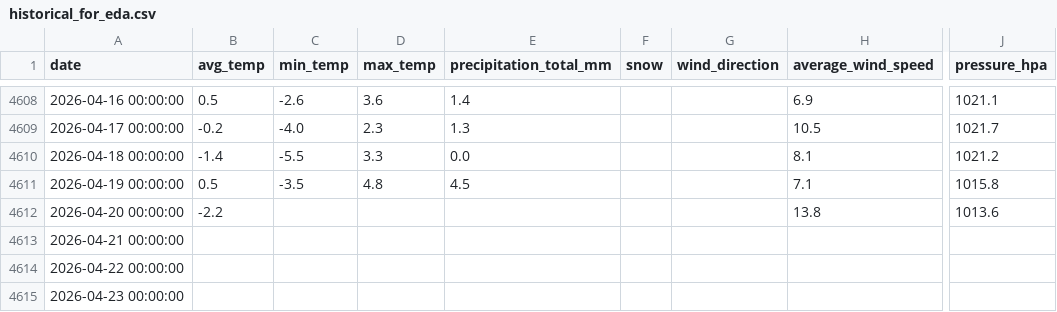
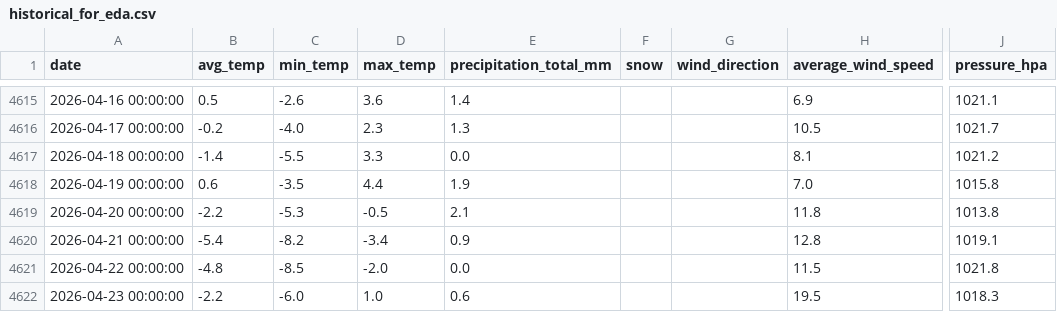
Before and after one commit to masubotic/projekt_podsumowujacy_pogoda_tatry, a CSV file: data/historical_for_eda.csv, drawn as a sheet; only a part is shown, gaps mark what is left out; addresses are those after the commit; the diff covers the shown part only; the diff names each change by its address in the sheet, - before the commit and + after, or states it on an @@ line.

```diff
--- a/data/historical_for_eda.csv
+++ b/data/historical_for_eda.csv
-B4618 (avg_temp): 0.5
+B4618 (avg_temp): 0.6
-D4618 (max_temp): 4.8
+D4618 (max_temp): 4.4
-E4618 (precipitation_total_mm): 4.5
+E4618 (precipitation_total_mm): 1.9
-H4618 (average_wind_speed): 7.1
+H4618 (average_wind_speed): 7.0
-C4619 (min_temp): (empty)
+C4619 (min_temp): -5.3
-D4619 (max_temp): (empty)
+D4619 (max_temp): -0.5
-E4619 (precipitation_total_mm): (empty)
+E4619 (precipitation_total_mm): 2.1
-H4619 (average_wind_speed): 13.8
+H4619 (average_wind_speed): 11.8
-J4619 (pressure_hpa): 1013.6
+J4619 (pressure_hpa): 1013.8
-B4620 (avg_temp): (empty)
+B4620 (avg_temp): -5.4
-C4620 (min_temp): (empty)
+C4620 (min_temp): -8.2
-D4620 (max_temp): (empty)
+D4620 (max_temp): -3.4
-E4620 (precipitation_total_mm): (empty)
+E4620 (precipitation_total_mm): 0.9
-H4620 (average_wind_speed): (empty)
+H4620 (average_wind_speed): 12.8
-J4620 (pressure_hpa): (empty)
+J4620 (pressure_hpa): 1019.1
-B4621 (avg_temp): (empty)
+B4621 (avg_temp): -4.8
-C4621 (min_temp): (empty)
+C4621 (min_temp): -8.5
-D4621 (max_temp): (empty)
+D4621 (max_temp): -2.0
-E4621 (precipitation_total_mm): (empty)
+E4621 (precipitation_total_mm): 0.0
-H4621 (average_wind_speed): (empty)
+H4621 (average_wind_speed): 11.5
-J4621 (pressure_hpa): (empty)
+J4621 (pressure_hpa): 1021.8
-B4622 (avg_temp): (empty)
+B4622 (avg_temp): -2.2
-C4622 (min_temp): (empty)
+C4622 (min_temp): -6.0
-D4622 (max_temp): (empty)
+D4622 (max_temp): 1.0
-E4622 (precipitation_total_mm): (empty)
+E4622 (precipitation_total_mm): 0.6
-H4622 (average_wind_speed): (empty)
+H4622 (average_wind_speed): 19.5
-J4622 (pressure_hpa): (empty)
+J4622 (pressure_hpa): 1018.3
```
Also changed, not shown: 14 added rows and 14 edited cells elsewhere in this file, 2 other files.
